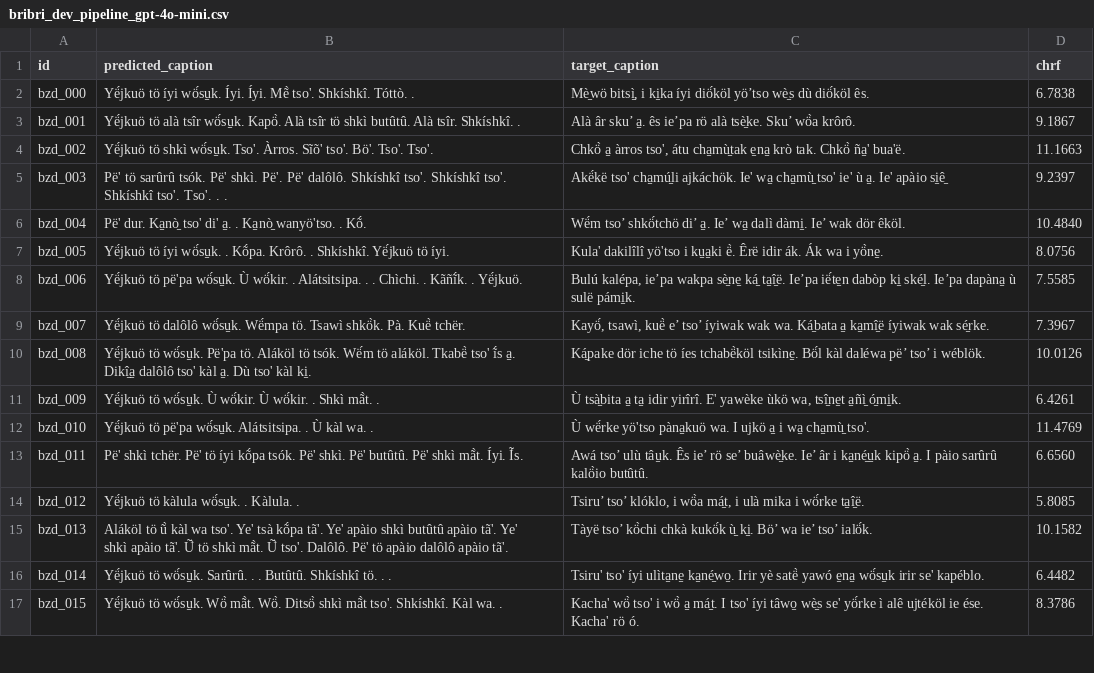
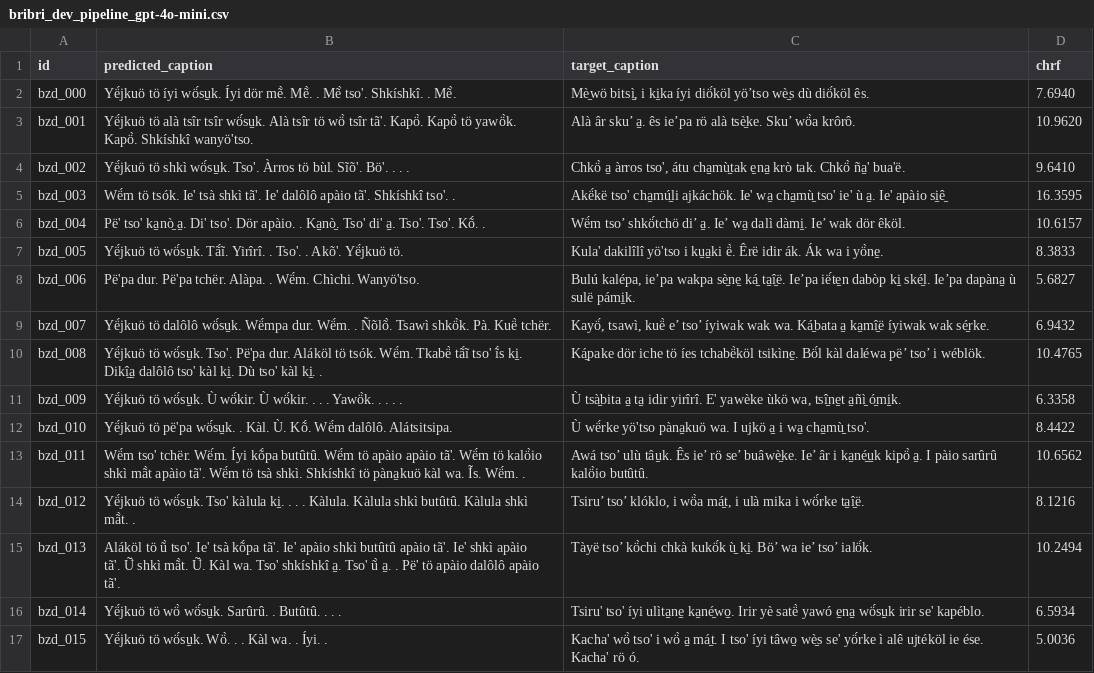
Before and after one commit to kubishi/americasnlp-2026-shared-task, a CSV file: results/dev/bribri_dev_pipeline_gpt-4o-mini.csv, drawn as a sheet; only a part is shown; the diff covers the shown part only; the diff names each change by its address in the sheet, - before the commit and + after, or states it on an @@ line.

```diff
--- a/results/dev/bribri_dev_pipeline_gpt-4o-mini.csv
+++ b/results/dev/bribri_dev_pipeline_gpt-4o-mini.csv
-B2 (predicted_caption): …íyi wö́su̱k. Íyi. Íyi. Mẽ̀ tso'. Shkíshkî. Tóttò. .
+B2 (predicted_caption): …íyi wö́su̱k. Íyi dör mẽ̀. Mẽ̀. . Mẽ̀ tso'. Shkíshkî. . Mẽ̀.
-D2 (chrf): 6.7838
+D2 (chrf): 7.6940
-B3 (predicted_caption): …alà tsîr wö́su̱k. Kapö̀. Alà tsîr tö shkì butûtû. Alà tsîr. Shkíshkî. .
+B3 (predicted_caption): …alà tsîr tsîr wö́su̱k. Alà tsîr tö wö̀ tsîr tã'. Kapö̀. Kapö̀ tö yawö̀k. Kapö̀. Shkíshkî wanyö'tso.
-D3 (chrf): 9.1867
+D3 (chrf): 10.9620
-B4 (predicted_caption): …wö́su̱k. Tso'. Àrros. Sĩõ' tso'. Bö'. Tso'. Tso'.
+B4 (predicted_caption): …wö́su̱k. Tso'. Àrros tö bùl. Sĩõ'. Bö'. . . .
-D4 (chrf): 11.1663
+D4 (chrf): 9.6410
-B5 (predicted_caption): Pë' tö sarûrû tsók. Pë' shkì. Pë'. Pë' dalôlô. Shkíshkî tso'. Shkíshkî tso'. Shkíshkî tso'. Tso'. . .
+B5 (predicted_caption): Wë́m tö tsók. Ie' tsà shkì tã'. Ie' dalôlô apàio tã'. Shkíshkî tso'. .
-D5 (chrf): 9.2397
+D5 (chrf): 16.3595
-B6 (predicted_caption): Pë' dur. Ka̱nò̱ tso' di' a̱. . Ka̱nò̱ wanyö'tso. . Kṍ.
+B6 (predicted_caption): Pë' tso' ka̱nò̱ a̱. Di' tso'. Dör apàio. . Ka̱nò̱. Tso' di' a̱. Tso'. Tso'. Kṍ. .
-D6 (chrf): 10.4840
+D6 (chrf): 10.6157
-B7 (predicted_caption): Yë́jkuö tö íyi wö́su̱k. . Kṍpa. Krôrô. . Shkíshkî. Yë́jkuö tö íyi.
+B7 (predicted_caption): Yë́jkuö tö wö́su̱k. Tã́ĩ. Yirîrî. . Tso'. . Akõ'. Yë́jkuö tö.
-D7 (chrf): 8.0756
+D7 (chrf): 8.3833
-B8 (predicted_caption): Yë́jkuö tö pë'pa wö́su̱k. Ù wö́kir. . Alátsitsipa. . . Chìchi. . Kãñĩ́k. . Yë́jkuö.
+B8 (predicted_caption): Pë'pa dur. Pë'pa tchër. Alàpa. . Wë́m. Chìchi. Wanyö'tso.
-D8 (chrf): 7.5585
+D8 (chrf): 5.6827
-B9 (predicted_caption): …wö́su̱k. Wë́mpa tö. Tsawì shkö̀k.…
+B9 (predicted_caption): …wö́su̱k. Wë́mpa dur. Wë́m. . Ñõlõ̀. Tsawì shkö̀k.…
-D9 (chrf): 7.3967
+D9 (chrf): 6.9432
-B10 (predicted_caption): …tö wö́su̱k. Pë'pa tö. Aláköl tö tsók. Wë́m tö aláköl. Tkabë̀ tso' ĩ́s a̱. Dikî̱a̱ dalôlô tso' kàl a̱. Dù tso' kàl ki̱.
+B10 (predicted_caption): …tö wö́su̱k. Tso'. Pë'pa dur. Aláköl tö tsók. Wë́m. Tkabë̀ tã́ĩ tso' ĩ́s ki̱. Dikî̱a̱ dalôlô tso' kàl ki̱. Dù tso' kàl ki̱. .
-D10 (chrf): 10.0126
+D10 (chrf): 10.4765
-B11 (predicted_caption): …wö́kir. . Shkì mã̀t. .
+B11 (predicted_caption): …wö́kir. . . . Yawö̀k. . . . .
-D11 (chrf): 6.4261
+D11 (chrf): 6.3358
-B12 (predicted_caption): …pë'pa wö́su̱k. Alátsitsipa. . Ù kàl wa. .
+B12 (predicted_caption): …pë'pa wö́su̱k. . Kàl. Ù. Kṍ. Wë́m dalôlô. Alátsitsipa.
-D12 (chrf): 11.4769
+D12 (chrf): 8.4422
-B13 (predicted_caption): Pë' shkì tchër. Pë' tö íyi kṍpa tsók. Pë' shkì. Pë' butûtû. Pë' shkì mã̀t. Íyi. Ĩ́s.
+B13 (predicted_caption): Wë́m tso' tchër. Wë́m. Íyi kṍpa butûtû. Wë́m tö apàio apàio tã'. Wë́m tö kalö̀io shkì mã̀t apàio tã'. Wë́m tö tsà shkì. Shkíshkî tö pàna̱kuö kàl wa. Ĩ́s. Wë́m. .
-D13 (chrf): 6.6560
+D13 (chrf): 10.6562
-B14 (predicted_caption): Yë́jkuö tö kàlula wö́su̱k. . Kàlula. .
+B14 (predicted_caption): Yë́jkuö tö wö́su̱k. Tso' kàlula ki̱. . . . Kàlula. Kàlula shkì butûtû. Kàlula shkì mã̀t. .
-D14 (chrf): 5.8085
+D14 (chrf): 8.1216
-B15 (predicted_caption): …tö ũ̀ kàl wa tso'. Ye' tsà kṍpa tã'. Ye' apàio shkì butûtû apàio tã'. Ye' shkì apàio tã'. Ũ̀ tö shkì mã̀t. Ũ̀ tso'. Dalôlô. Pë' tö…
+B15 (predicted_caption): …tö ũ̀ tso'. Ie' tsà kṍpa tã'. Ie' apàio shkì butûtû apàio tã'. Ie' shkì apàio tã'. Ũ̀ shkì mã̀t. Ũ̀. Kàl wa. Tso' shkíshkî a̱. Tso' ũ̀ a̱. . Pë' tö…
-D15 (chrf): 10.1582
+D15 (chrf): 10.2494
-B16 (predicted_caption): Yë́jkuö tö wö́su̱k. Sarûrû. . . Butûtû. Shkíshkî tö. . .
+B16 (predicted_caption): Yë́jkuö tö wö̀ wö́su̱k. Sarûrû. . Butûtû. . . .
-D16 (chrf): 6.4482
+D16 (chrf): 6.5934
-B17 (predicted_caption): …tö wö́su̱k. Wö̀ mã̀t. Wö̀. Ditsö̀ shkì mã̀t tso'. Shkíshkî. Kàl wa. .
+B17 (predicted_caption): …tö wö́su̱k. Wö̀. . . Kàl wa. . Íyi. .
-D17 (chrf): 8.3786
+D17 (chrf): 5.0036
```
Also changed, not shown: 68 edited cells elsewhere in this file, results/dev/guarani_dev_pipeline_gpt-4o-mini.csv, results/dev/maya_dev_pipeline_gpt-4o-mini.csv, 9 other files.
